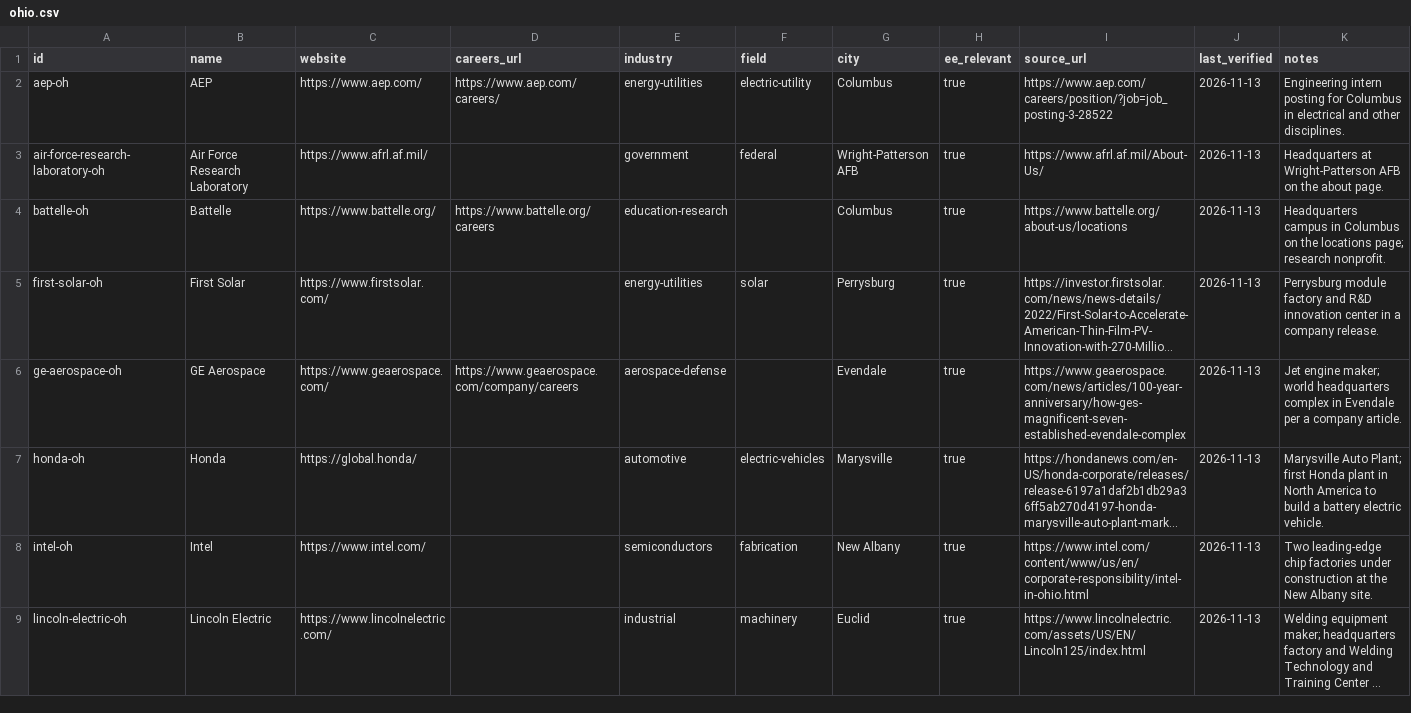
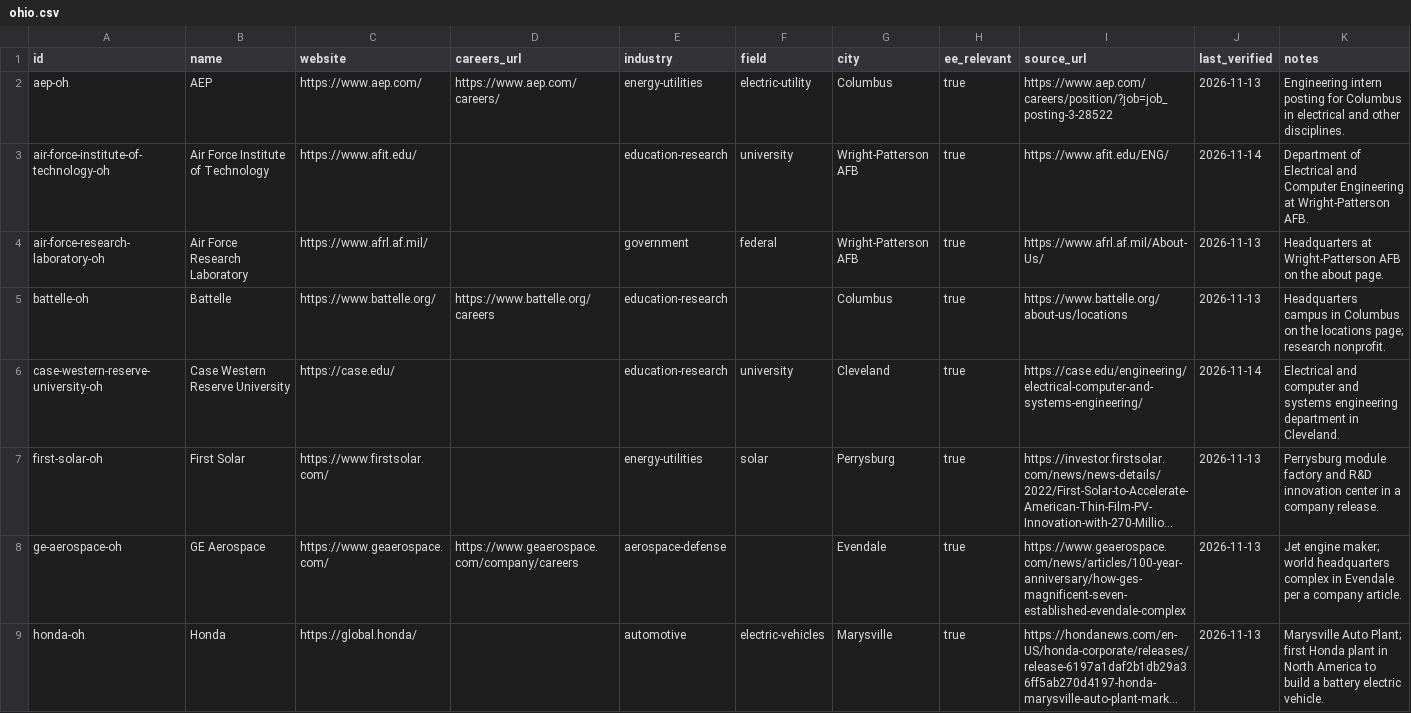
Before and after one commit to edwardasilva/company-lists, a CSV file: data/us/oh/ohio.csv, drawn as a sheet; only a part is shown; the shorter side is filled out with more unchanged rows; long unchanged cells end in …; the diff covers the shown part only; the diff names each change by its address in the sheet, - before the commit and + after, or states it on an @@ line.

```diff
--- a/data/us/oh/ohio.csv
+++ b/data/us/oh/ohio.csv
+row 3: air-force-institute-of-technology-oh | Air Force Institute of Technology | https://www.afit.edu/ |  | education-research | university | Wright-Patterson AFB | true | https://www.afit.edu/ENG/ | 2026-11-14 | Department of Electrical and Computer Engineering at Wright-Patterson AFB.
+row 6: case-western-reserve-university-oh | Case Western Reserve University | https://case.edu/ |  | education-research | university | Cleveland | true | https://case.edu/engineering/electrical-computer-and-systems-engineering/ | 2026-11-14 | Electrical and computer and systems engineering department in Cleveland.
```
Also changed, not shown: 8 added rows elsewhere in this file.
